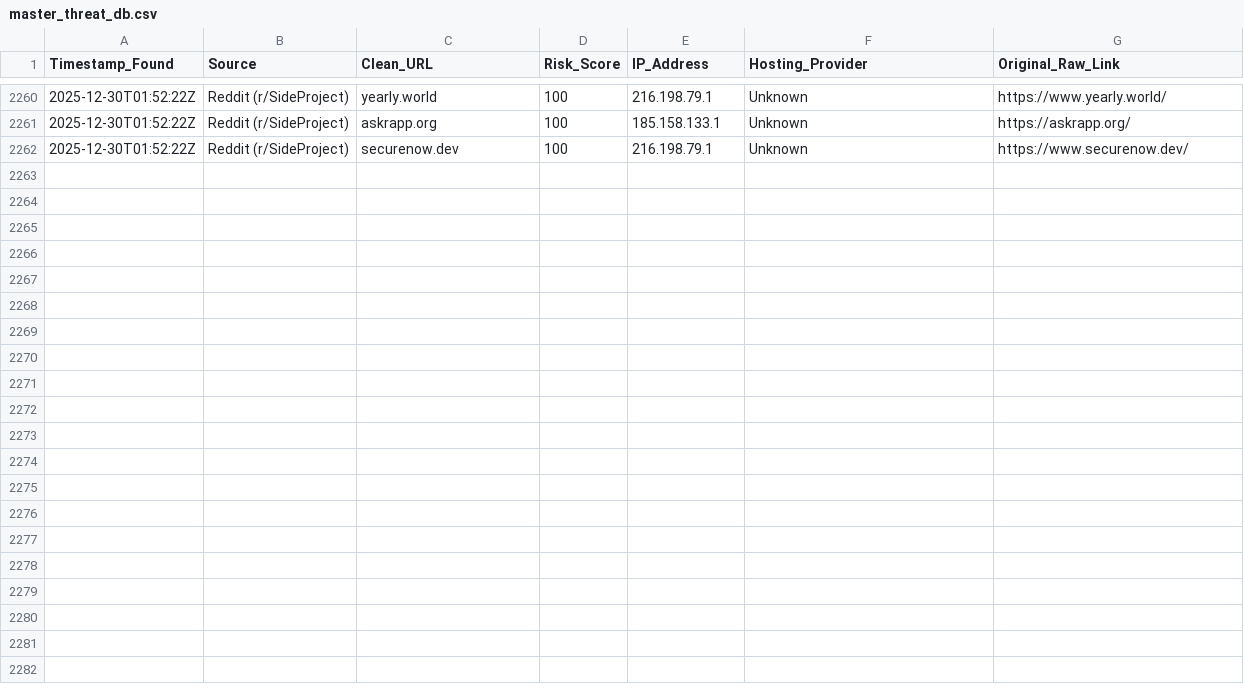
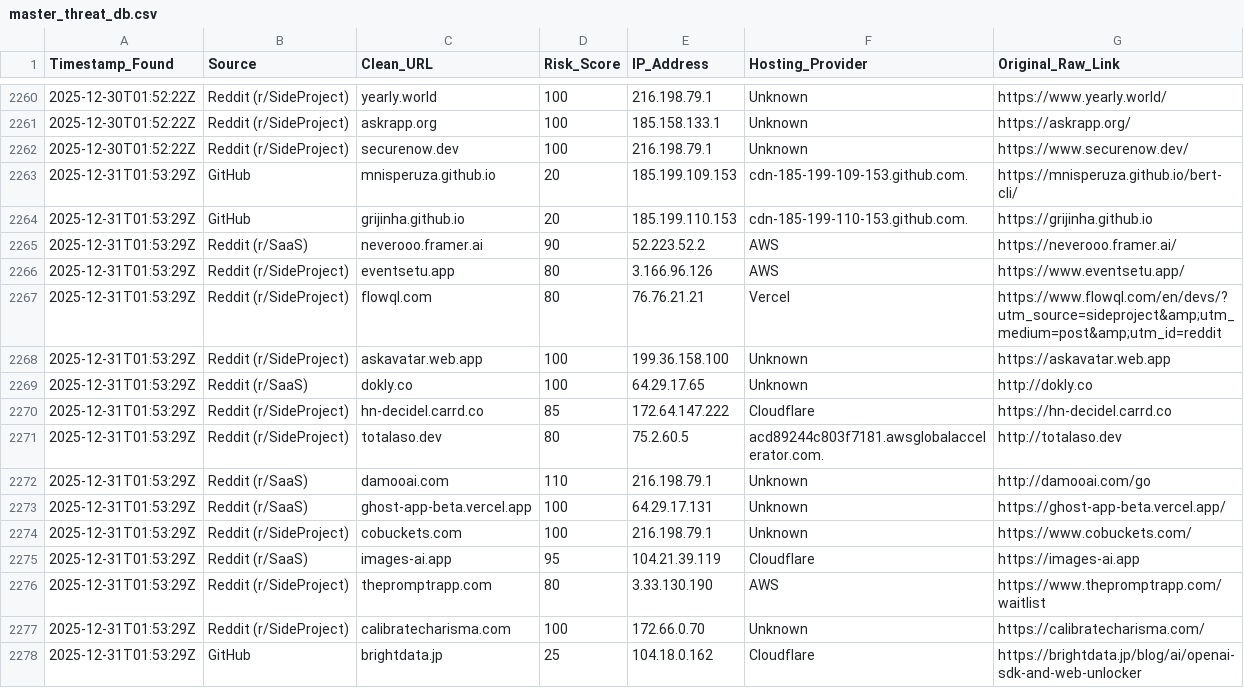
Before and after one commit to apadams/ai-safety-processing-engine, a CSV file: master_threat_db.csv, drawn as a sheet; only a part is shown, gaps mark what is left out.

Commit message:
Daily Intel Update: 2025-12-31

```diff
--- a/master_threat_db.csv
+++ b/master_threat_db.csv
@@ -2262 +2262,17 @@ Timestamp_Found,Source,Clean_URL,Risk_Score,IP_Address,Hosting_Provider,Original
 2025-12-30T01:52:22Z,Reddit (r/SideProject),securenow.dev,100,216.198.79.1,Unknown,https://www.securenow.dev/
+2025-12-31T01:53:29Z,GitHub,mnisperuza.github.io,20,185.199.109.153,cdn-185-199-109-153.github.com.,https://mnisperuza.github.io/bert-cli/
+2025-12-31T01:53:29Z,GitHub,grijinha.github.io,20,185.199.110.153,cdn-185-199-110-153.github.com.,https://grijinha.github.io
+2025-12-31T01:53:29Z,Reddit (r/SaaS),neverooo.framer.ai,90,52.223.52.2,AWS,https://neverooo.framer.ai/
+2025-12-31T01:53:29Z,Reddit (r/SideProject),eventsetu.app,80,3.166.96.126,AWS,https://www.eventsetu.app/
+2025-12-31T01:53:29Z,Reddit (r/SideProject),flowql.com,80,76.76.21.21,Vercel,https://www.flowql.com/en/devs/?utm_source=sideproject&amp;utm_medium=post&amp;utm_id=reddit
+2025-12-31T01:53:29Z,Reddit (r/SideProject),askavatar.web.app,100,199.36.158.100,Unknown,https://askavatar.web.app
+2025-12-31T01:53:29Z,Reddit (r/SaaS),dokly.co,100,64.29.17.65,Unknown,http://dokly.co
+2025-12-31T01:53:29Z,Reddit (r/SideProject),hn-decidel.carrd.co,85,172.64.147.222,Cloudflare,https://hn-decidel.carrd.co
+2025-12-31T01:53:29Z,Reddit (r/SideProject),totalaso.dev,80,75.2.60.5,acd89244c803f7181.awsglobalaccelerator.com.,http://totalaso.dev
+2025-12-31T01:53:29Z,Reddit (r/SaaS),damooai.com,110,216.198.79.1,Unknown,http://damooai.com/go
+2025-12-31T01:53:29Z,Reddit (r/SaaS),ghost-app-beta.vercel.app,100,64.29.17.131,Unknown,https://ghost-app-beta.vercel.app/
+2025-12-31T01:53:29Z,Reddit (r/SideProject),cobuckets.com,100,216.198.79.1,Unknown,https://www.cobuckets.com/
+2025-12-31T01:53:29Z,Reddit (r/SaaS),images-ai.app,95,104.21.39.119,Cloudflare,https://images-ai.app
+2025-12-31T01:53:29Z,Reddit (r/SideProject),thepromptrapp.com,80,3.33.130.190,AWS,https://www.thepromptrapp.com/waitlist
+2025-12-31T01:53:29Z,Reddit (r/SideProject),calibratecharisma.com,100,172.66.0.70,Unknown,https://calibratecharisma.com/
+2025-12-31T01:53:29Z,GitHub,brightdata.jp,25,104.18.0.162,Cloudflare,https://brightdata.jp/blog/ai/openai-sdk-and-web-unlocker
```
